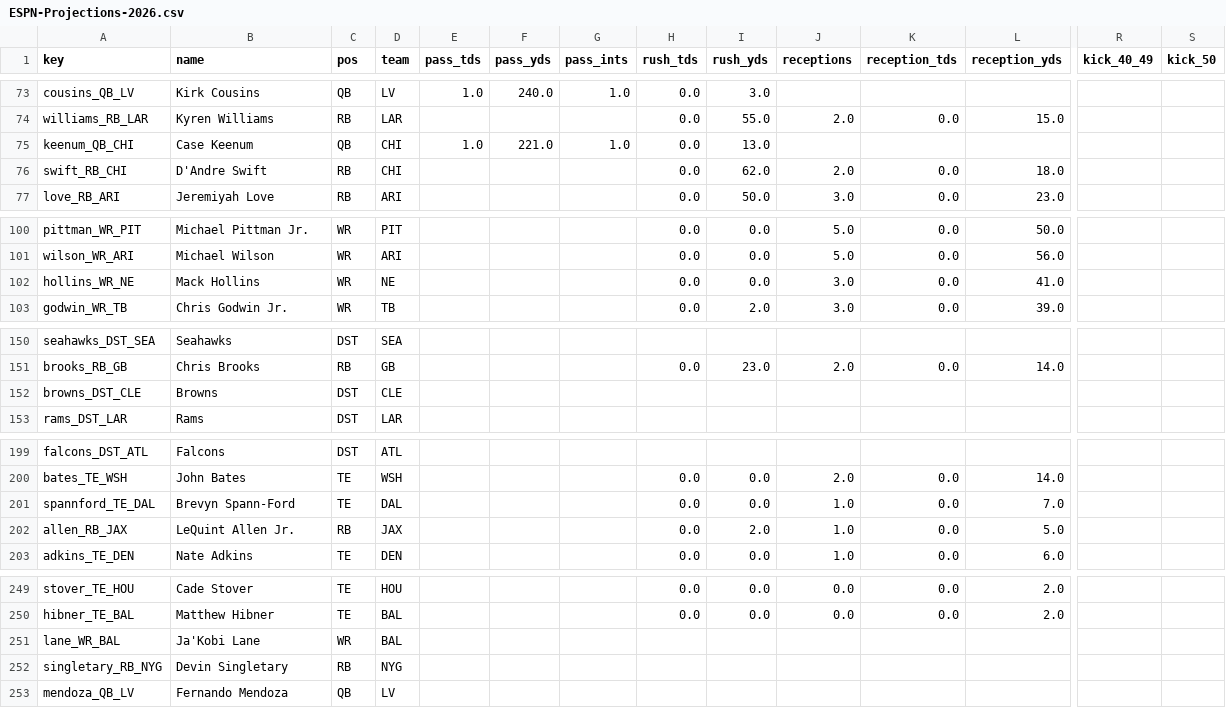
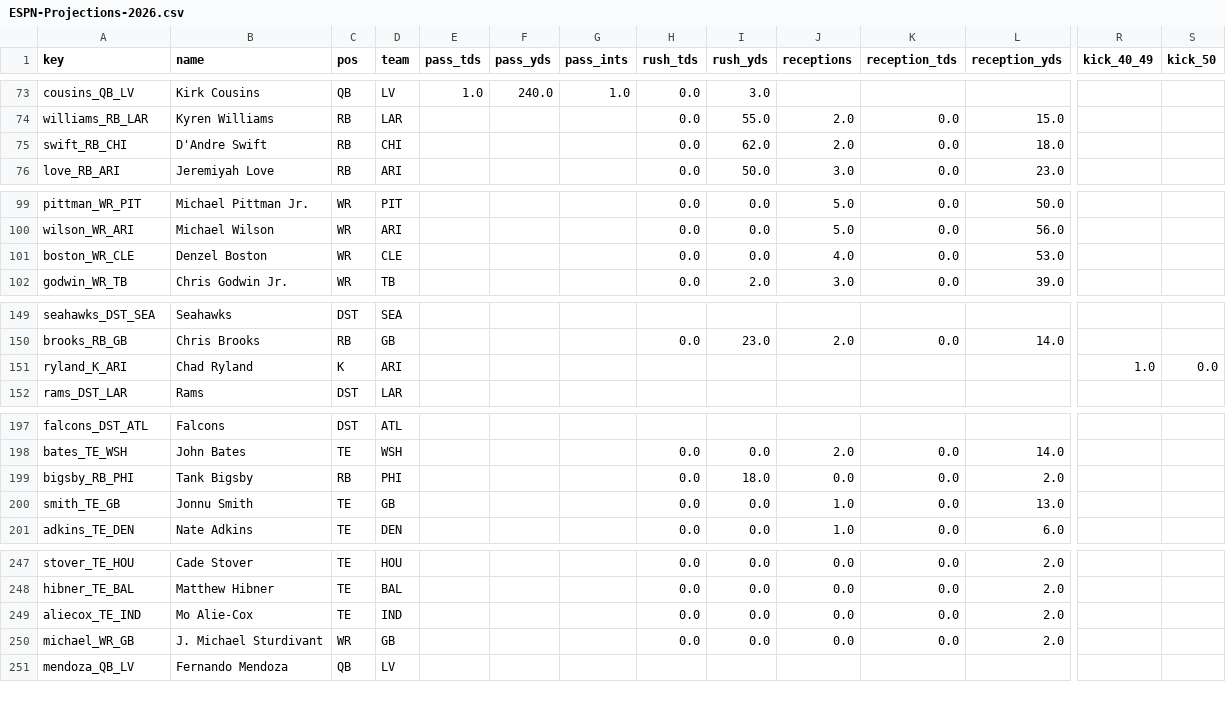
Before and after one commit to c4c-innovationslab/fantasy-football-manager, a CSV file: data/raw/projections/ESPN-Projections-2026.csv, drawn as a sheet; only a part is shown, gaps mark what is left out; removed rows and columns are numbered as before the commit, all else as after; rows hold the shown columns only; the diff covers the shown part only; the diff names each change by its address in the sheet, - before the commit and + after, or states it on an @@ line.

```diff
--- a/data/raw/projections/ESPN-Projections-2026.csv
+++ b/data/raw/projections/ESPN-Projections-2026.csv
-row 75: keenum_QB_CHI | Case Keenum | QB | CHI | 1.0 | 221.0 | 1.0 | 0.0 | 13.0
-row 102: hollins_WR_NE | Mack Hollins | WR | NE |  |  |  | 0.0 | 0.0 | 3.0 | 0.0 | 41.0
+row 101: boston_WR_CLE | Denzel Boston | WR | CLE |  |  |  | 0.0 | 0.0 | 4.0 | 0.0 | 53.0
-row 152: browns_DST_CLE | Browns | DST | CLE
+row 151: ryland_K_ARI | Chad Ryland | K | ARI |  |  |  |  |  |  |  |  | 1.0 | 0.0
+row 199: bigsby_RB_PHI | Tank Bigsby | RB | PHI |  |  |  | 0.0 | 18.0 | 0.0 | 0.0 | 2.0
-A200 (key): spannford_TE_DAL
+A200 (key): smith_TE_GB
-B200 (name): Brevyn Spann-Ford
+B200 (name): Jonnu Smith
-D200 (team): DAL
+D200 (team): GB
-L200 (reception_yds): 7.0
+L200 (reception_yds): 13.0
-row 202: allen_RB_JAX | LeQuint Allen Jr. | RB | JAX |  |  |  | 0.0 | 2.0 | 1.0 | 0.0 | 5.0
-row 251: lane_WR_BAL | Ja'Kobi Lane | WR | BAL
-row 252: singletary_RB_NYG | Devin Singletary | RB | NYG
+row 249: aliecox_TE_IND | Mo Alie-Cox | TE | IND |  |  |  | 0.0 | 0.0 | 0.0 | 0.0 | 2.0
+row 250: michael_WR_GB | J. Michael Sturdivant | WR | GB |  |  |  | 0.0 | 0.0 | 0.0 | 0.0 | 2.0
```
Also changed, not shown: 5 added rows and 1 removed row elsewhere in this file, data/processed/Projections-2026.csv, data/raw/projections/CBS-Projections-2026.csv, 2 other files.
